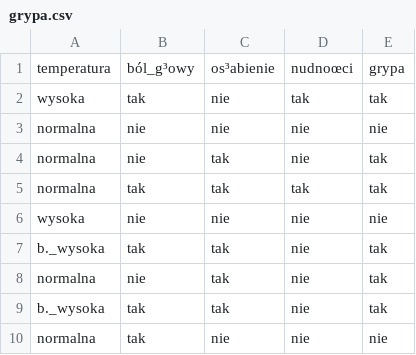
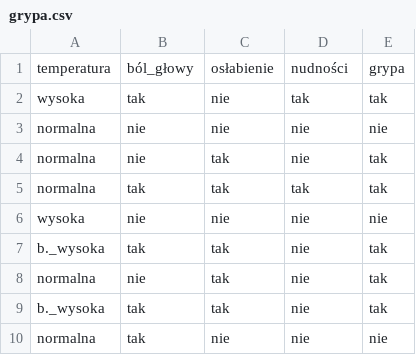
Before and after one commit to darekjk/AIdata, a CSV file: grypa.csv, drawn as a sheet; the diff names each change by its address in the sheet, - before the commit and + after, or states it on an @@ line.

Commit message:
modify grypa.csv - UTF-8

```diff
--- a/grypa.csv
+++ b/grypa.csv
-B1: ból_g³owy
+B1: ból_głowy
-C1: os³abienie
+C1: osłabienie
-D1: nudnoœci
+D1: nudności
```
